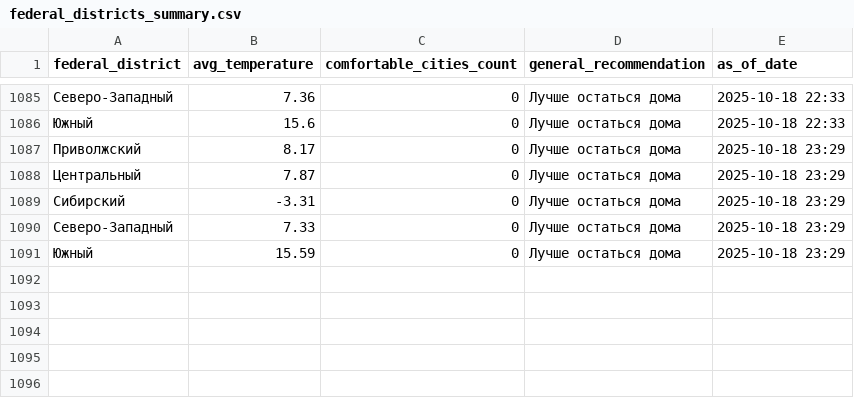
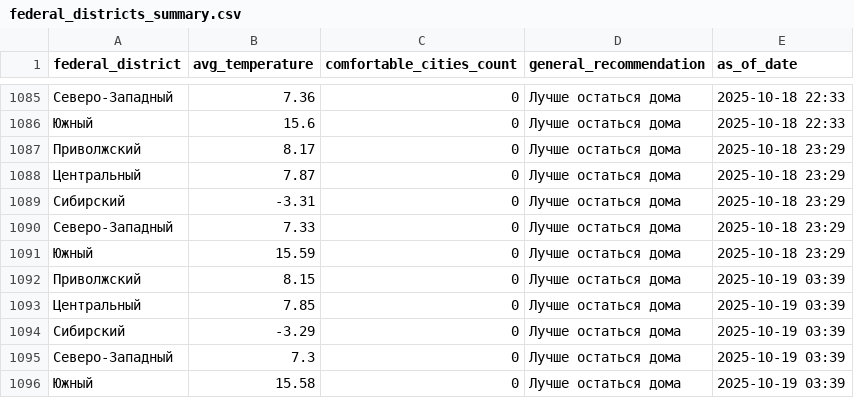
Before and after one commit to julia-JT/Weather_tourism_pipeline, a CSV file: data/aggregated/federal_districts_summary.csv, drawn as a sheet; only a part is shown, gaps mark what is left out; the diff names each change by its address in the sheet, - before the commit and + after, or states it on an @@ line.

```diff
--- a/data/aggregated/federal_districts_summary.csv
+++ b/data/aggregated/federal_districts_summary.csv
+row 1092: Приволжский | 8.15 | 0 | Лучше остаться дома | 2025-10-19 03:39
+row 1093: Центральный | 7.85 | 0 | Лучше остаться дома | 2025-10-19 03:39
+row 1094: Сибирский | -3.29 | 0 | Лучше остаться дома | 2025-10-19 03:39
+row 1095: Северо-Западный | 7.3 | 0 | Лучше остаться дома | 2025-10-19 03:39
+row 1096: Южный | 15.58 | 0 | Лучше остаться дома | 2025-10-19 03:39
```
Also changed, not shown: data/aggregated/city_tourism_rating.csv, data/aggregated/travel_recommendations.csv, 27 other files.
